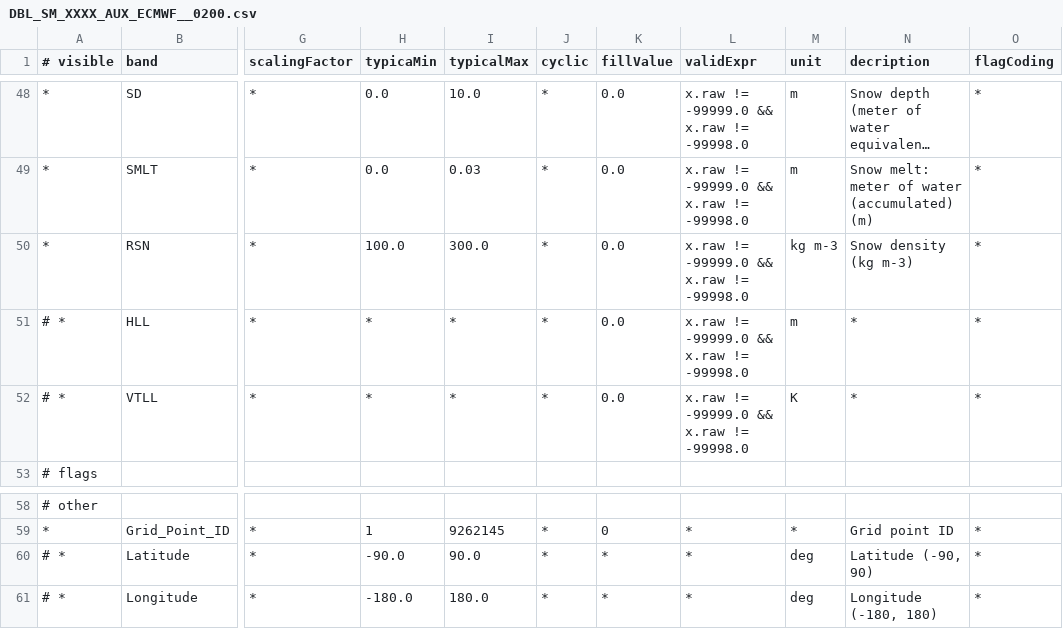
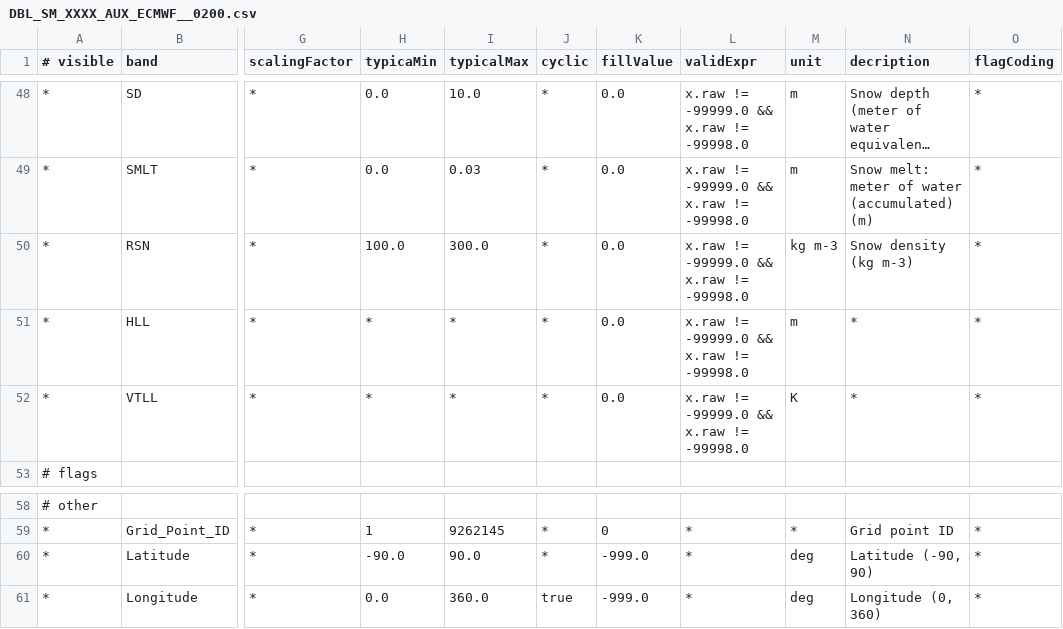
Before and after one commit to bcdev/smos-box, a CSV file: smos-reader/src/main/resources/org/esa/beam/dataio/smos/dddb/bands/AUX_/ECMWF_/DBL_SM_XXXX_AUX_ECMWF__0200.csv, drawn as a sheet; only a part is shown, gaps mark what is left out; long unchanged cells end in …; the diff names each change by its address in the sheet, - before the commit and + after, or states it on an @@ line.

Commit message:
Commented in further band descriptors

```diff
--- a/smos-reader/src/main/resources/org/esa/beam/dataio/smos/dddb/bands/AUX_/ECMWF_/DBL_SM_XXXX_AUX_ECMWF__0200.csv
+++ b/smos-reader/src/main/resources/org/esa/beam/dataio/smos/dddb/bands/AUX_/ECMWF_/DBL_SM_XXXX_AUX_ECMWF__0200.csv
-A51:A52 (# visible): # *
+A51:A52 (# visible): *
-A60:A61 (# visible): # *
+A60:A61 (# visible): *
-K60:K61 (fillValue): *
+K60:K61 (fillValue): -999.0
-H61 (typicaMin): -180.0
+H61 (typicaMin): 0.0
-I61 (typicalMax): 180.0
+I61 (typicalMax): 360.0
-J61 (cyclic): *
+J61 (cyclic): true
-N61 (decription): Longitude (-180, 180)
+N61 (decription): Longitude (0, 360)
```
Also changed, not shown: smos-reader/src/main/resources/org/esa/beam/dataio/smos/dddb/bands/AUX_/ECMWF_/DBL_SM_XXXX_AUX_ECMWF__0201.csv, smos-reader/src/main/resources/org/esa/beam/dataio/smos/dddb/bands/MIR_/OSUDP2/DBL_SM_XXXX_MIR_OSUDP2_0200.csv, 4 other files.
